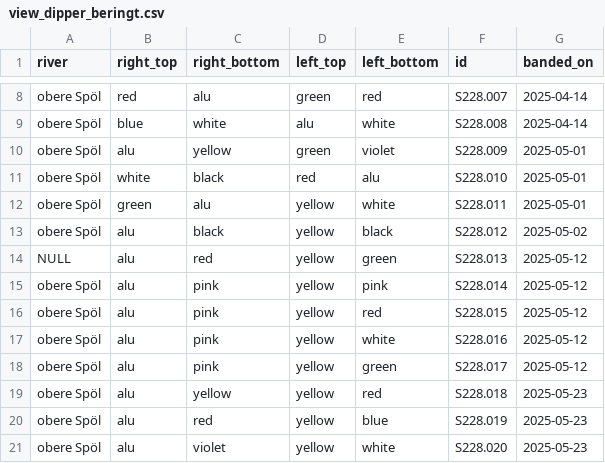
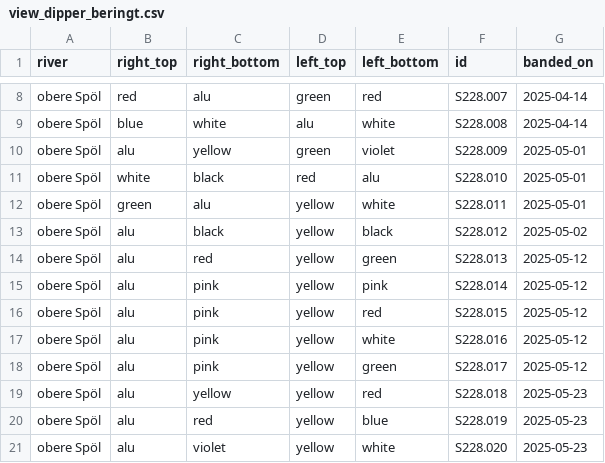
Before and after one commit to wdomi/Wasseramsel_Beringung, a CSV file: view_dipper_beringt.csv, drawn as a sheet; only a part is shown, gaps mark what is left out.

Commit message:
Fix entry with NULL value in view_dipper_beringt.csv

```diff
--- a/view_dipper_beringt.csv
+++ b/view_dipper_beringt.csv
@@ -13,3 +13,3 @@
 "obere Spöl","alu","black","yellow","black","S228.012","2025-05-02"
-NULL,"alu","red","yellow","green","S228.013","2025-05-12"
+"obere Spöl","alu","red","yellow","green","S228.013","2025-05-12"
 "obere Spöl","alu","pink","yellow","pink","S228.014","2025-05-12"
```
